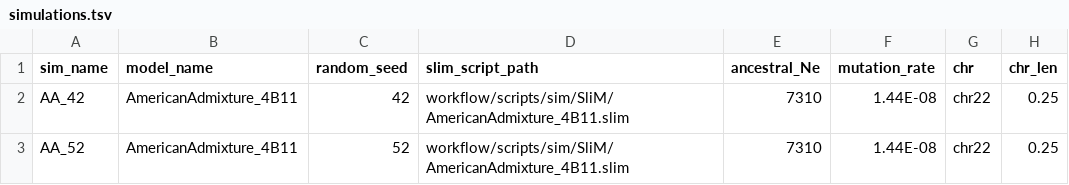
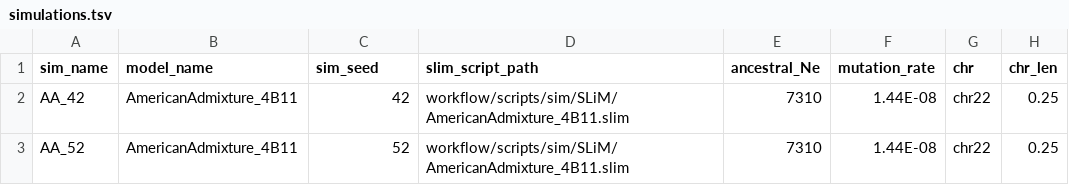
Before and after one commit to rwaples/lai-sim, a TSV file: config/simulations.tsv, drawn as a sheet.

```diff
--- a/config/simulations.tsv
+++ b/config/simulations.tsv
@@ -1,3 +1,3 @@
-sim_name	model_name	random_seed	slim_script_path	ancestral_Ne	mutation_rate	chr	chr_len
-AA_42	AmericanAdmixture_4B11	42	workflow/scripts/sim/SliM/AmericanAdmixture_4B11.slim	7310	1.44E-08	chr22	0.25
-AA_52	AmericanAdmixture_4B11	52	workflow/scripts/sim/SliM/AmericanAdmixture_4B11.slim	7310	1.44E-08	chr22	0.25
+sim_name	model_name	sim_seed	slim_script_path	ancestral_Ne	mutation_rate	chr	chr_len
+AA_42	AmericanAdmixture_4B11	42	workflow/scripts/sim/SLiM/AmericanAdmixture_4B11.slim	7310	1.44E-08	chr22	0.25
+AA_52	AmericanAdmixture_4B11	52	workflow/scripts/sim/SLiM/AmericanAdmixture_4B11.slim	7310	1.44E-08	chr22	0.25
```
Also changed, not shown: 9 other files.
